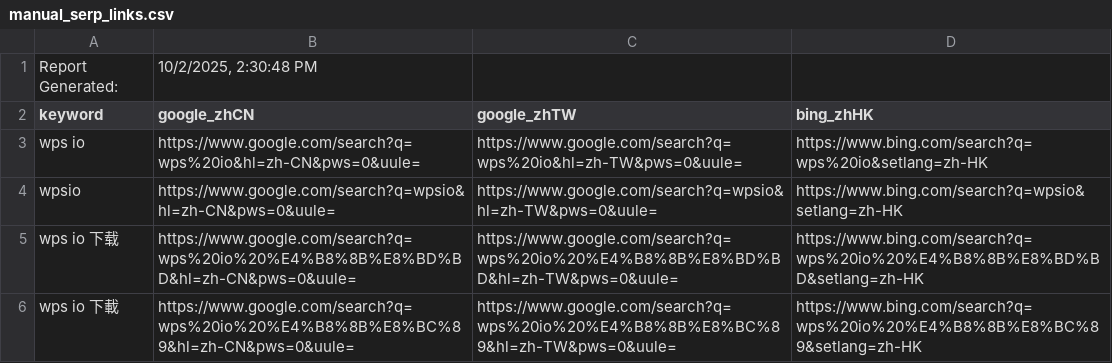
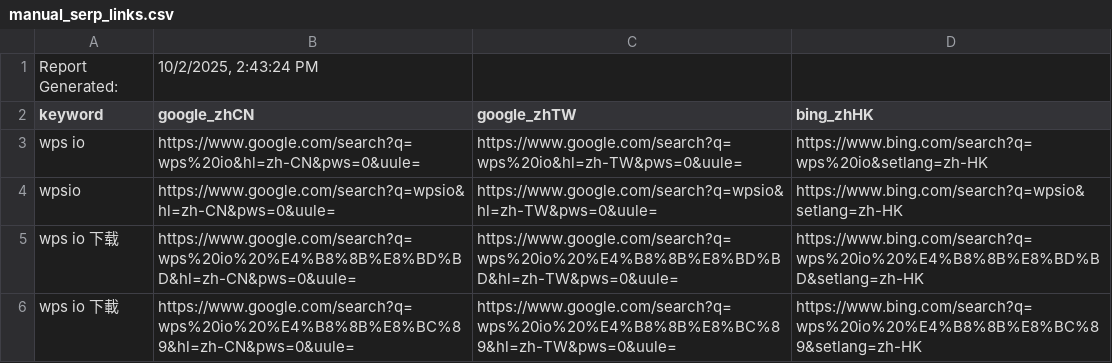
Before and after one commit to sunny-bkk-tech/wpsio.com, a CSV file: reports/serp/manual_serp_links.csv, drawn as a sheet; only a part is shown.

```diff
--- a/reports/serp/manual_serp_links.csv
+++ b/reports/serp/manual_serp_links.csv
@@ -1,2 +1,2 @@
-Report Generated:,"10/2/2025, 2:30:48 PM"
+Report Generated:,"10/2/2025, 2:43:24 PM"
 keyword,google_zhCN,google_zhTW,bing_zhHK
```
Also changed, not shown: 8 other files.
